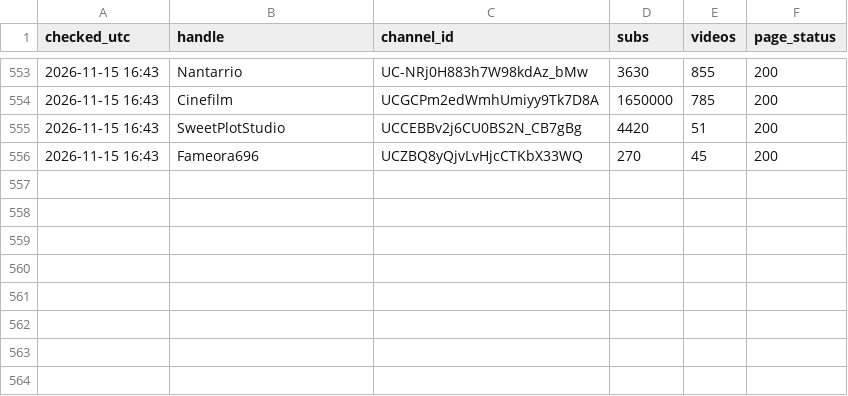
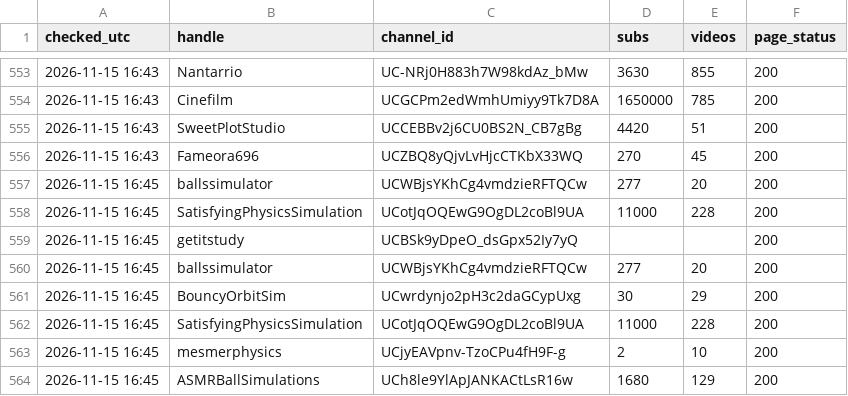
Before and after one commit to mikhailusenko88-hub/Mikhail, a CSV file: history/channels-2026-11.csv, drawn as a sheet; only a part is shown, gaps mark what is left out; the diff names each change by its address in the sheet, - before the commit and + after, or states it on an @@ line.

```diff
--- a/history/channels-2026-11.csv
+++ b/history/channels-2026-11.csv
+row 557: 2026-11-15 16:45 | ballssimulator | UCWBjsYKhCg4vmdzieRFTQCw | 277 | 20 | 200
+row 558: 2026-11-15 16:45 | SatisfyingPhysicsSimulation | UCotJqOQEwG9OgDL2coBl9UA | 11000 | 228 | 200
+row 559: 2026-11-15 16:45 | getitstudy | UCBSk9yDpeO_dsGpx52Iy7yQ |  |  | 200
+row 560: 2026-11-15 16:45 | ballssimulator | UCWBjsYKhCg4vmdzieRFTQCw | 277 | 20 | 200
+row 561: 2026-11-15 16:45 | BouncyOrbitSim | UCwrdynjo2pH3c2daGCypUxg | 30 | 29 | 200
+row 562: 2026-11-15 16:45 | SatisfyingPhysicsSimulation | UCotJqOQEwG9OgDL2coBl9UA | 11000 | 228 | 200
+row 563: 2026-11-15 16:45 | mesmerphysics | UCjyEAVpnv-TzoCPu4fH9F-g | 2 | 10 | 200
+row 564: 2026-11-15 16:45 | ASMRBallSimulations | UCh8le9YlApJANKACtLsR16w | 1680 | 129 | 200
```
Also changed, not shown: history/scans-2026-11.csv, 12 other files.
